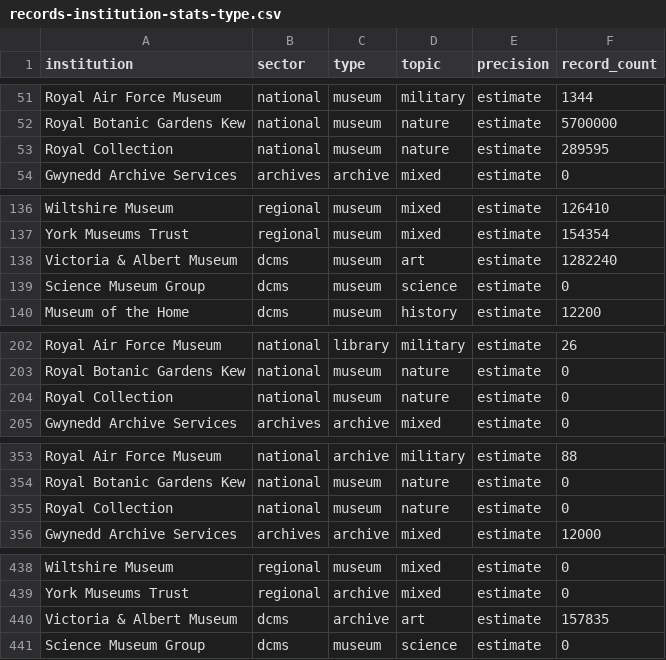
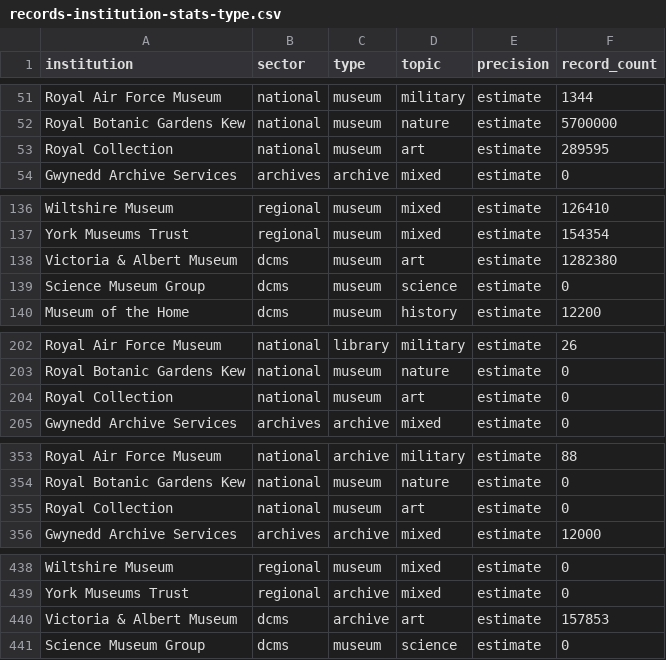
Before and after one commit to atiro/national-collection-visualisation, a CSV file: records-institution-stats-type.csv, drawn as a sheet; only a part is shown, gaps mark what is left out.

```diff
--- a/records-institution-stats-type.csv
+++ b/records-institution-stats-type.csv
@@ -52,3 +52,3 @@ Royal Air Force Museum,national,museum,military,estimate,1344
 Royal Botanic Gardens Kew,national,museum,nature,estimate,5700000
-Royal Collection,national,museum,nature,estimate,289595
+Royal Collection,national,museum,art,estimate,289595
 Gwynedd Archive Services,archives,archive,mixed,estimate,0
@@ -137,3 +137,3 @@ Wiltshire Museum,regional,museum,mixed,estimate,126410
 York Museums Trust,regional,museum,mixed,estimate,154354
-Victoria & Albert Museum,dcms,museum,art,estimate,1282240
+Victoria & Albert Museum,dcms,museum,art,estimate,1282380
 Science Museum Group,dcms,museum,science,estimate,0
@@ -203,3 +203,3 @@ Royal Air Force Museum,national,library,military,estimate,26
 Royal Botanic Gardens Kew,national,museum,nature,estimate,0
-Royal Collection,national,museum,nature,estimate,0
+Royal Collection,national,museum,art,estimate,0
 Gwynedd Archive Services,archives,archive,mixed,estimate,0
@@ -354,3 +354,3 @@ Royal Air Force Museum,national,archive,military,estimate,88
 Royal Botanic Gardens Kew,national,museum,nature,estimate,0
-Royal Collection,national,museum,nature,estimate,0
+Royal Collection,national,museum,art,estimate,0
 Gwynedd Archive Services,archives,archive,mixed,estimate,12000
@@ -439,3 +439,3 @@ Wiltshire Museum,regional,museum,mixed,estimate,0
 York Museums Trust,regional,archive,mixed,estimate,0
-Victoria & Albert Museum,dcms,archive,art,estimate,157835
+Victoria & Albert Museum,dcms,archive,art,estimate,157853
 Science Museum Group,dcms,museum,science,estimate,0
```
Also changed, not shown: artefacts-overview-stats.csv, artefacts-sub-stats.csv, 22 other files.
